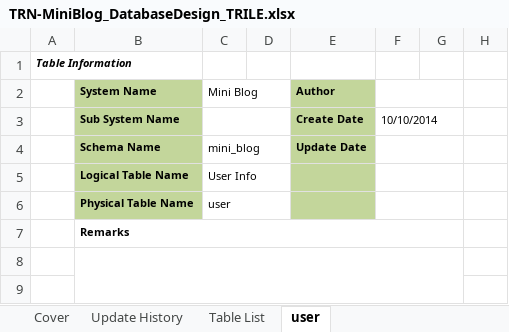
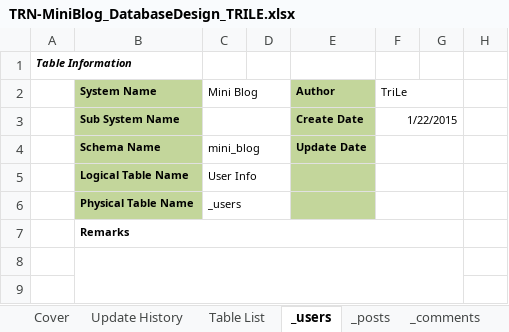
Before and after one commit to Mulodo-Java-Training/miniblog-le.tri, an Excel workbook: doc/backend/db/TRN-MiniBlog_DatabaseDesign_TRILE.xlsx, sheet _users, drawn as a sheet; only a part is shown; values as stored, in another font and other column widths than the file's, no borders; the diff covers the shown part only; the diff names each change by its address in the sheet, - before the commit and + after, or states it on an @@ line.

```diff
--- a/doc/backend/db/TRN-MiniBlog_DatabaseDesign_TRILE.xlsx (sheet _users)
+++ b/doc/backend/db/TRN-MiniBlog_DatabaseDesign_TRILE.xlsx (sheet _users)
-sheet tab: user
+sheet tab: _users
+sheet tab: _posts
+sheet tab: _comments
-F2: (empty)
+F2: TriLe
-F3 (TriLe): 10/10/2014
+F3 (TriLe): 1/22/2015
-C6 (Mini Blog): user
+C6 (Mini Blog): _users
```
Also changed, not shown: 10 added rows, 8 removed rows, 2 edited cells and cell formats elsewhere in this sheet, sheet Table List, sheet Update History, sheet Cover, other sheet tabs.
